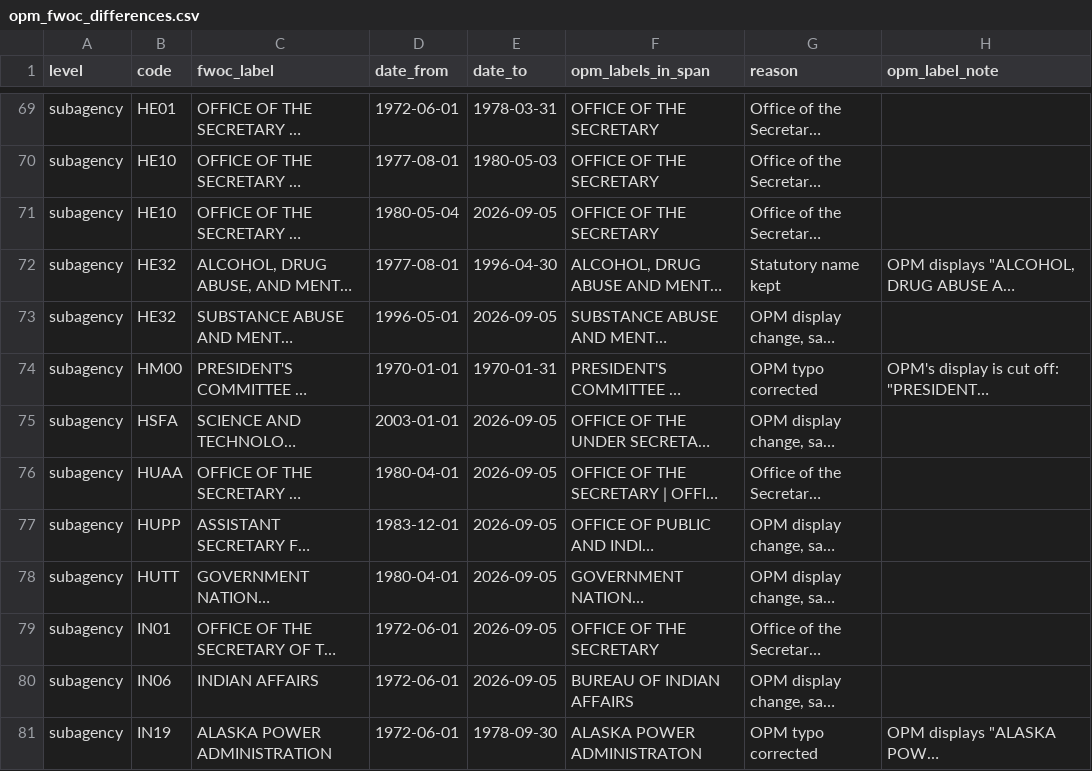
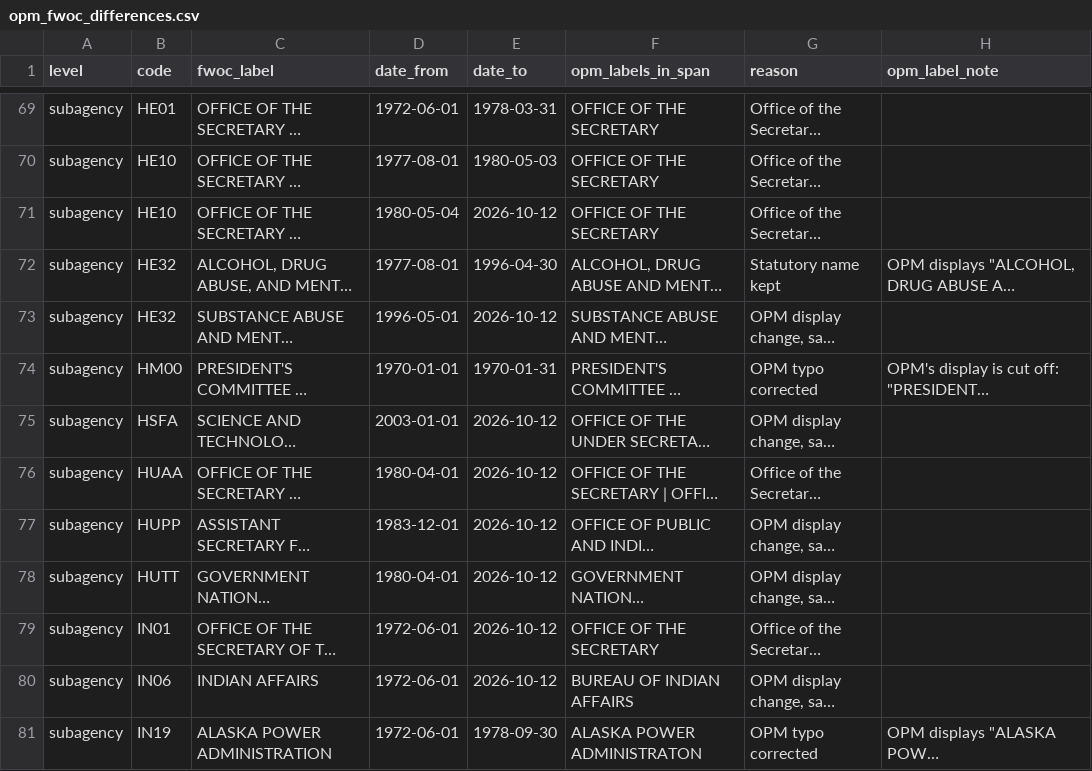
Before and after one commit to georgetown-mdi/FWOC, a CSV file: metadata/codebook/opm_fwoc_differences.csv, drawn as a sheet; only a part is shown, gaps mark what is left out; long unchanged cells end in …; the diff covers the shown part only; the diff names each change by its address in the sheet, - before the commit and + after, or states it on an @@ line.

```diff
--- a/metadata/codebook/opm_fwoc_differences.csv
+++ b/metadata/codebook/opm_fwoc_differences.csv
-E71 (date_to): 2026-09-05
+E71 (date_to): 2026-10-12
-E73 (date_to): 2026-09-05
+E73 (date_to): 2026-10-12
-E75:E80 (date_to): 2026-09-05
+E75:E80 (date_to): 2026-10-12
```
Also changed, not shown: 39 edited cells elsewhere in this file, metadata/codebook/fwoc_codebook_table.csv, metadata/labels/agency_labels.csv, 43 other files.
